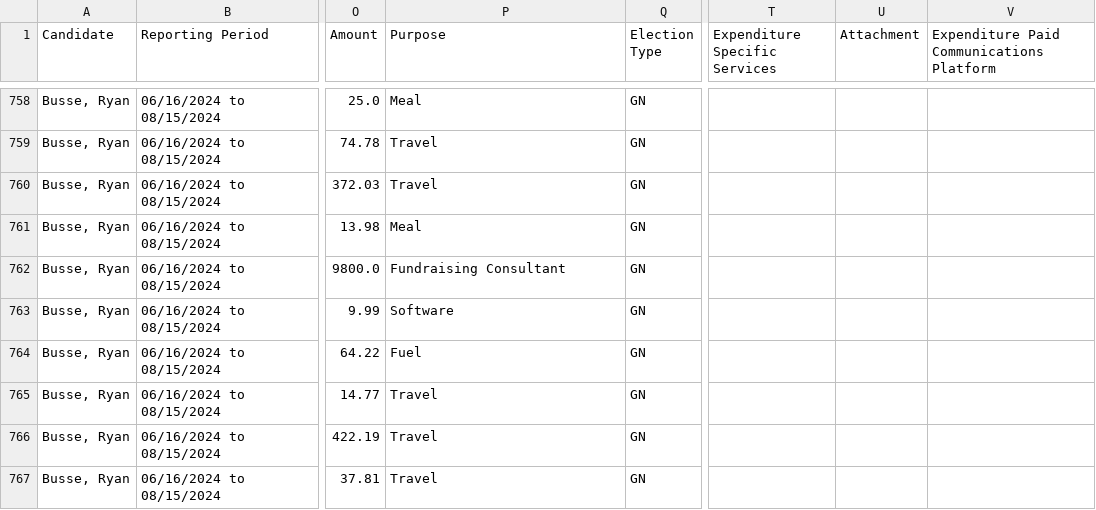
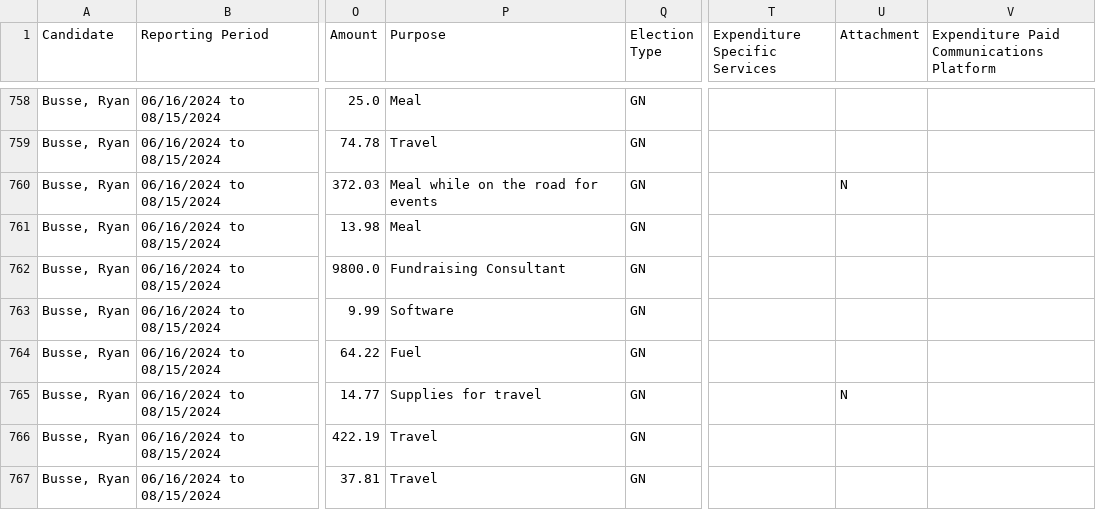
Before and after one commit to eidietrich/cers-interaface, a CSV file: cleaned/2024/gov/expenditures.csv, drawn as a sheet; only a part is shown, gaps mark what is left out; the diff covers the shown part only; the diff names each change by its address in the sheet, - before the commit and + after, or states it on an @@ line.

```diff
--- a/cleaned/2024/gov/expenditures.csv
+++ b/cleaned/2024/gov/expenditures.csv
-P760 (Purpose): Travel
+P760 (Purpose): Meal while on the road for events
-U760 (Attachment): (empty)
+U760 (Attachment): N
-P765 (Purpose): Travel
+P765 (Purpose): Supplies for travel
-U765 (Attachment): (empty)
+U765 (Attachment): N
```
Also changed, not shown: 1 added row and 35 edited cells elsewhere in this file, cleaned/2024/ag/contributions.csv, cleaned/2024/auditor/contributions.csv, 23 other files.
